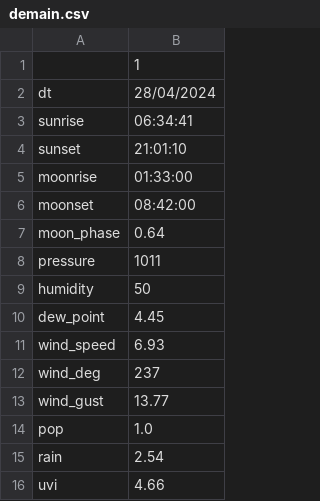
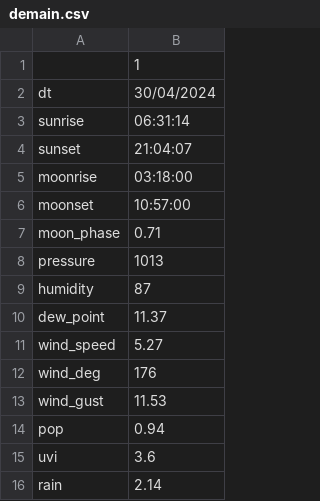
Before and after one commit to jdavid54/jupyter_notebooks, a CSV file: demain.csv, drawn as a sheet.

```diff
--- a/demain.csv
+++ b/demain.csv
@@ -1,16 +1,16 @@
 ,1
-dt,28/04/2024
-sunrise,06:34:41
-sunset,21:01:10
-moonrise,01:33:00
-moonset,08:42:00
-moon_phase,0.64
-pressure,1011
-humidity,50
-dew_point,4.45
-wind_speed,6.93
-wind_deg,237
-wind_gust,13.77
-pop,1.0
-rain,2.54
-uvi,4.66
+dt,30/04/2024
+sunrise,06:31:14
+sunset,21:04:07
+moonrise,03:18:00
+moonset,10:57:00
+moon_phase,0.71
+pressure,1013
+humidity,87
+dew_point,11.37
+wind_speed,5.27
+wind_deg,176
+wind_gust,11.53
+pop,0.94
+uvi,3.6
+rain,2.14
```
Also changed, not shown: conso_jour.csv, week.csv, 8 other files.
